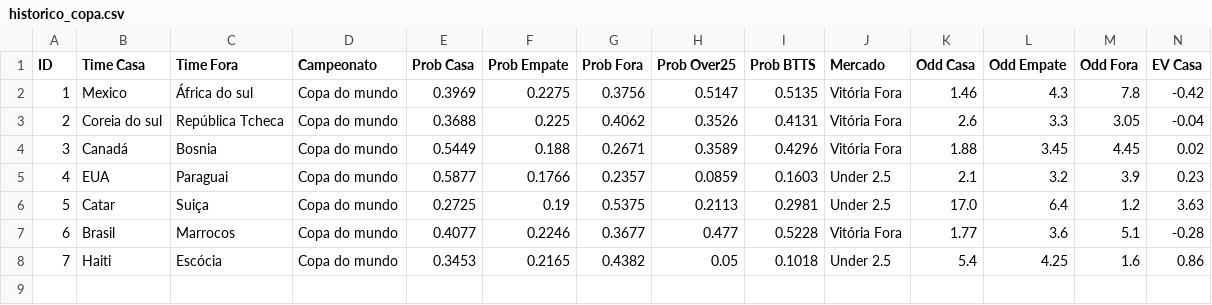
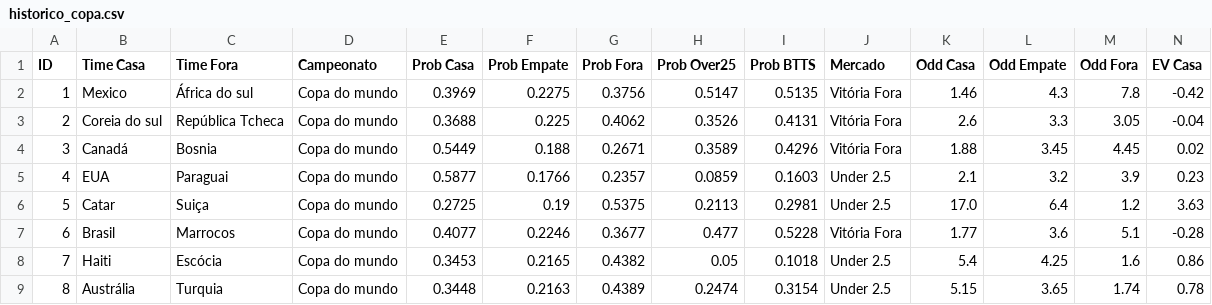
Before and after one commit to Sabonete190/bot-copa-do-mundo, a CSV file: historico_copa.csv, drawn as a sheet; only a part is shown; rows hold the shown columns only; the diff names each change by its address in the sheet, - before the commit and + after, or states it on an @@ line.

Commit message:
Atualizando historico_copa.csv

```diff
--- a/historico_copa.csv
+++ b/historico_copa.csv
+row 9: 8 | Austrália | Turquia | Copa do mundo | 0.3448 | 0.2163 | 0.4389 | 0.2474 | 0.3154 | Under 2.5 | 5.15 | 3.65 | 1.74 | 0.78
```
